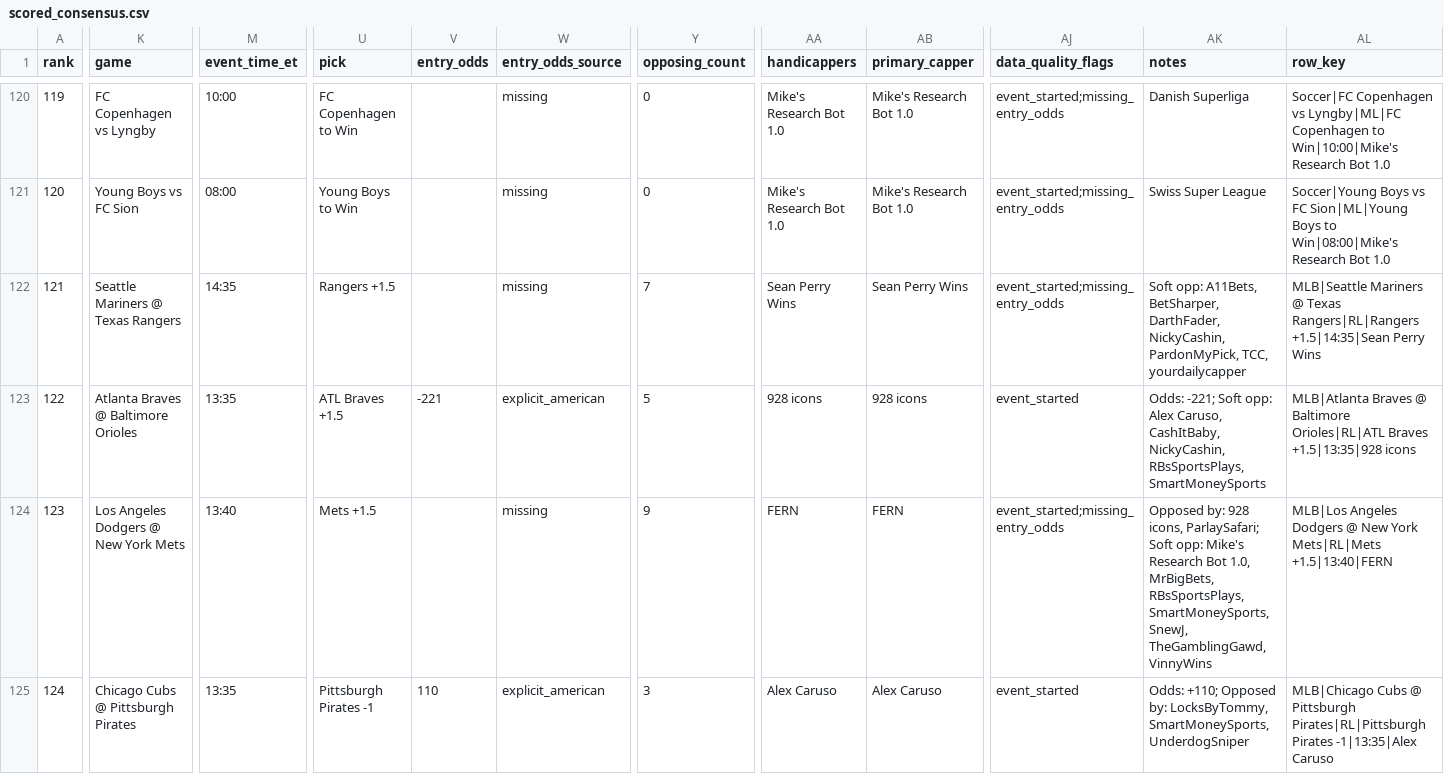
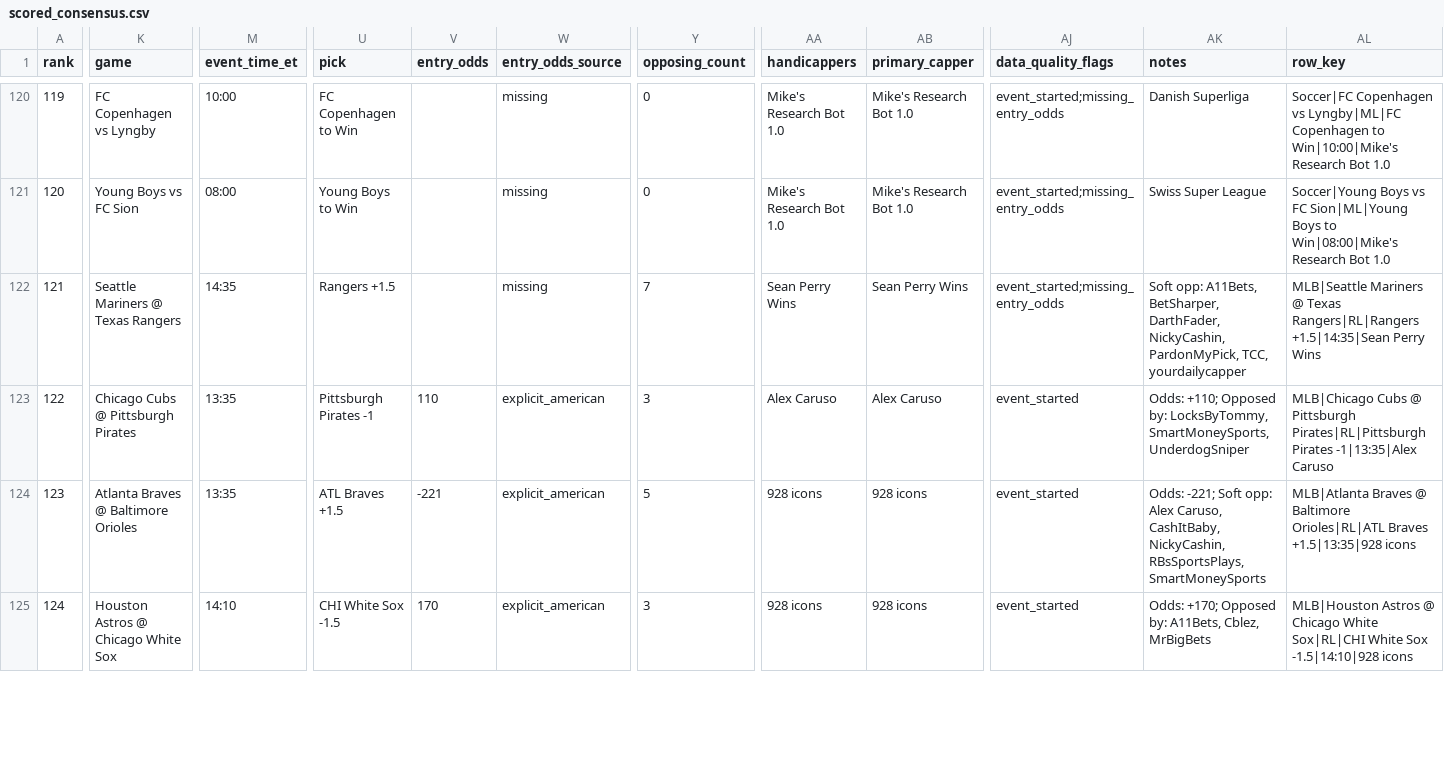
Before and after one commit to maomaocodes/clv-edge-desk, a CSV file: scored_consensus.csv, drawn as a sheet; only a part is shown, gaps mark what is left out; the diff covers the shown part only; the diff names each change by its address in the sheet, - before the commit and + after, or states it on an @@ line.

```diff
--- a/scored_consensus.csv
+++ b/scored_consensus.csv
-K123 (game): Atlanta Braves @ Baltimore Orioles
+K123 (game): Chicago Cubs @ Pittsburgh Pirates
-U123 (pick): ATL Braves +1.5
+U123 (pick): Pittsburgh Pirates -1
-V123 (entry_odds): -221
+V123 (entry_odds): 110
-Y123 (opposing_count): 5
+Y123 (opposing_count): 3
-AA123 (handicappers): 928 icons
+AA123 (handicappers): Alex Caruso
-AB123 (primary_capper): 928 icons
+AB123 (primary_capper): Alex Caruso
-AK123 (notes): Odds: -221; Soft opp: Alex Caruso, CashItBaby, NickyCashin, RBsSportsPlays, SmartMoneySports
+AK123 (notes): Odds: +110; Opposed by: LocksByTommy, SmartMoneySports, UnderdogSniper
-AL123 (row_key): MLB|Atlanta Braves @ Baltimore Orioles|RL|ATL Braves +1.5|13:35|928 icons
+AL123 (row_key): MLB|Chicago Cubs @ Pittsburgh Pirates|RL|Pittsburgh Pirates -1|13:35|Alex Caruso
-K124 (game): Los Angeles Dodgers @ New York Mets
+K124 (game): Atlanta Braves @ Baltimore Orioles
-M124 (event_time_et): 13:40
+M124 (event_time_et): 13:35
-U124 (pick): Mets +1.5
+U124 (pick): ATL Braves +1.5
-V124 (entry_odds): (empty)
+V124 (entry_odds): -221
-W124 (entry_odds_source): missing
+W124 (entry_odds_source): explicit_american
-Y124 (opposing_count): 9
+Y124 (opposing_count): 5
-AA124 (handicappers): FERN
+AA124 (handicappers): 928 icons
-AB124 (primary_capper): FERN
+AB124 (primary_capper): 928 icons
-AJ124 (data_quality_flags): event_started;missing_entry_odds
+AJ124 (data_quality_flags): event_started
-AK124 (notes): Opposed by: 928 icons, ParlaySafari; Soft opp: Mike's Research Bot 1.0, MrBigBets, RBsSportsPlays, SmartMoneySports, SnewJ, TheGamblingGawd, VinnyWins
+AK124 (notes): Odds: -221; Soft opp: Alex Caruso, CashItBaby, NickyCashin, RBsSportsPlays, SmartMoneySports
-AL124 (row_key): MLB|Los Angeles Dodgers @ New York Mets|RL|Mets +1.5|13:40|FERN
+AL124 (row_key): MLB|Atlanta Braves @ Baltimore Orioles|RL|ATL Braves +1.5|13:35|928 icons
-K125 (game): Chicago Cubs @ Pittsburgh Pirates
+K125 (game): Houston Astros @ Chicago White Sox
-M125 (event_time_et): 13:35
+M125 (event_time_et): 14:10
-U125 (pick): Pittsburgh Pirates -1
+U125 (pick): CHI White Sox -1.5
-V125 (entry_odds): 110
+V125 (entry_odds): 170
-AA125 (handicappers): Alex Caruso
+AA125 (handicappers): 928 icons
-AB125 (primary_capper): Alex Caruso
+AB125 (primary_capper): 928 icons
-AK125 (notes): Odds: +110; Opposed by: LocksByTommy, SmartMoneySports, UnderdogSniper
+AK125 (notes): Odds: +170; Opposed by: A11Bets, Cblez, MrBigBets
-AL125 (row_key): MLB|Chicago Cubs @ Pittsburgh Pirates|RL|Pittsburgh Pirates -1|13:35|Alex Caruso
+AL125 (row_key): MLB|Houston Astros @ Chicago White Sox|RL|CHI White Sox -1.5|14:10|928 icons
```
Also changed, not shown: 170 edited cells elsewhere in this file, 3 other files.
